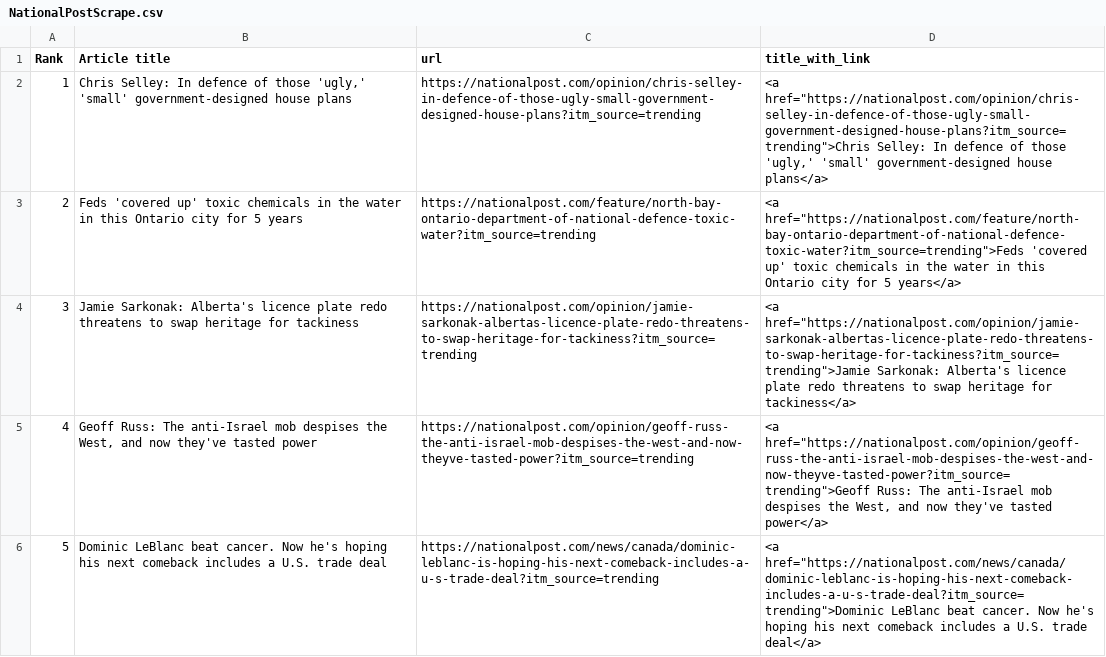
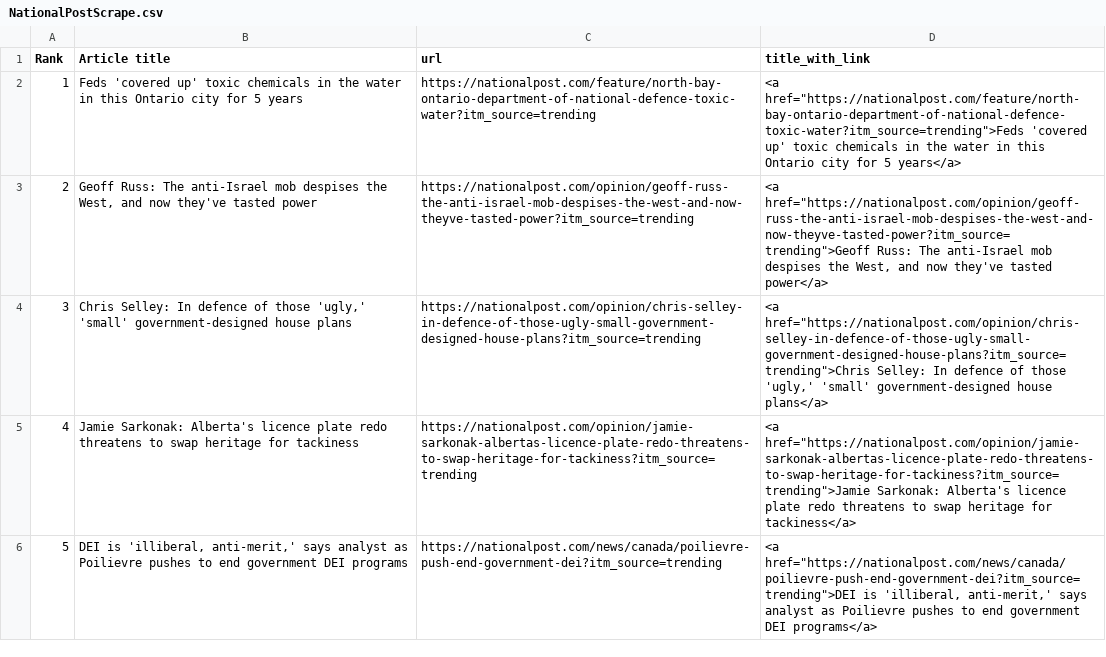
Before and after one commit to caoramckenna/canada-news-trending-stories, a CSV file: NationalPostScrape.csv, drawn as a sheet; removed rows and columns are numbered as before the commit, all else as after; the diff names each change by its address in the sheet, - before the commit and + after, or states it on an @@ line.

```diff
--- a/NationalPostScrape.csv
+++ b/NationalPostScrape.csv
@@ row 3 moved to row 2: 1 @@
@@ row 5 moved to row 3: 2 @@
@@ column A (Rank) renumbered between rows 4 and 5 @@
-row 6: 5 | Dominic LeBlanc beat cancer. Now he's hoping his next comeback includes a U.S. trade deal | https://nationalpost.com/news/canada/dominic-leblanc-is-hoping-his-next-comeback-includes-a-u-s-trade-deal?itm_source=trending | <a href="https://nationalpost.com/news/canada/dominic-leblanc-is-hoping-his-next-comeback-includes-a-u-s-trade-deal?itm_source=trending">Dominic LeBlanc beat cancer. Now he's hoping his next comeback includes a U.S. trade deal</a>
+row 6: 5 | DEI is 'illiberal, anti-merit,' says analyst as Poilievre pushes to end government DEI programs | https://nationalpost.com/news/canada/poilievre-push-end-government-dei?itm_source=trending | <a href="https://nationalpost.com/news/canada/poilievre-push-end-government-dei?itm_source=trending">DEI is 'illiberal, anti-merit,' says analyst as Poilievre pushes to end government DEI programs</a>
```
Also changed, not shown: CTVScrape.csv, GlobeAndMailScrape.csv, 4 other files.
